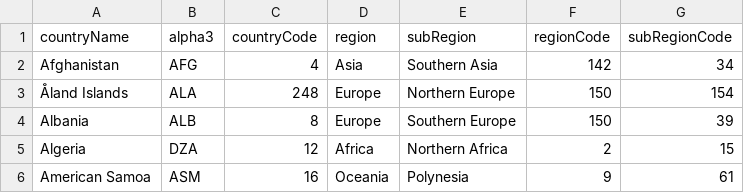
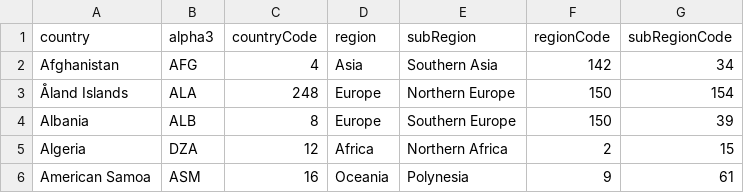
Before and after one commit to hpuma/global-coffee-trade-historical-data, a CSV file: data/additional/global_countries_v1.csv, drawn as a sheet; only a part is shown.

Commit message:
Apply column rename countryName => country

```diff
--- a/data/additional/global_countries_v1.csv
+++ b/data/additional/global_countries_v1.csv
@@ -1,2 +1,2 @@
-countryName,alpha3,countryCode,region,subRegion,regionCode,subRegionCode
+country,alpha3,countryCode,region,subRegion,regionCode,subRegionCode
 Afghanistan,AFG,4,Asia,Southern Asia,142,34
```
Also changed, not shown: 1 other file.
